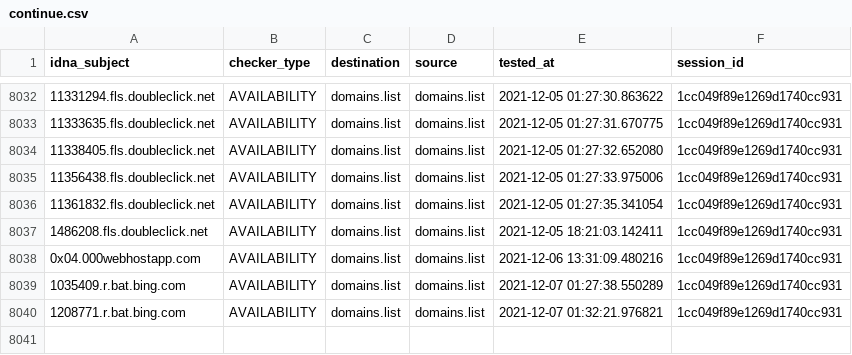
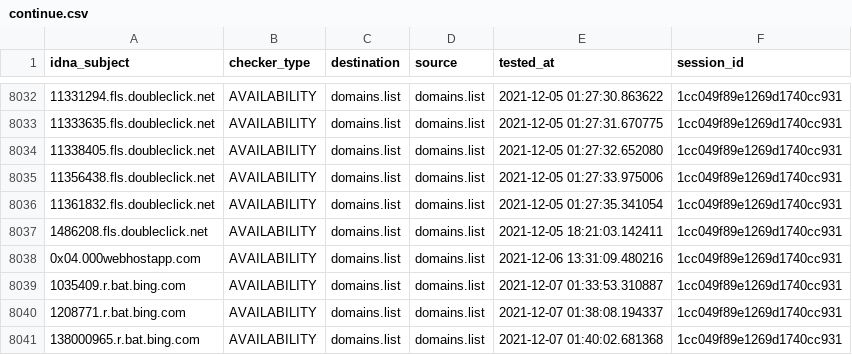
Before and after one commit to Ultimate-Hosts-Blacklist/lightswitch05_hosts_ads-and-tracking-extended, a CSV file: output/domains.list/continue.csv, drawn as a sheet; only a part is shown, gaps mark what is left out.

```diff
--- a/output/domains.list/continue.csv
+++ b/output/domains.list/continue.csv
@@ -8038,3 +8038,4 @@ idna_subject,checker_type,destination,source,tested_at,session_id
 0x04.000webhostapp.com,AVAILABILITY,domains.list,domains.list,2021-12-06 13:31:09.480216,1cc049f89e1269d1740cc931
-1035409.r.bat.bing.com,AVAILABILITY,domains.list,domains.list,2021-12-07 01:27:38.550289,1cc049f89e1269d1740cc931
-1208771.r.bat.bing.com,AVAILABILITY,domains.list,domains.list,2021-12-07 01:32:21.976821,1cc049f89e1269d1740cc931
+1035409.r.bat.bing.com,AVAILABILITY,domains.list,domains.list,2021-12-07 01:33:53.310887,1cc049f89e1269d1740cc931
+1208771.r.bat.bing.com,AVAILABILITY,domains.list,domains.list,2021-12-07 01:38:08.194337,1cc049f89e1269d1740cc931
+138000965.r.bat.bing.com,AVAILABILITY,domains.list,domains.list,2021-12-07 01:40:02.681368,1cc049f89e1269d1740cc931
```
Also changed, not shown: 7 other files.
